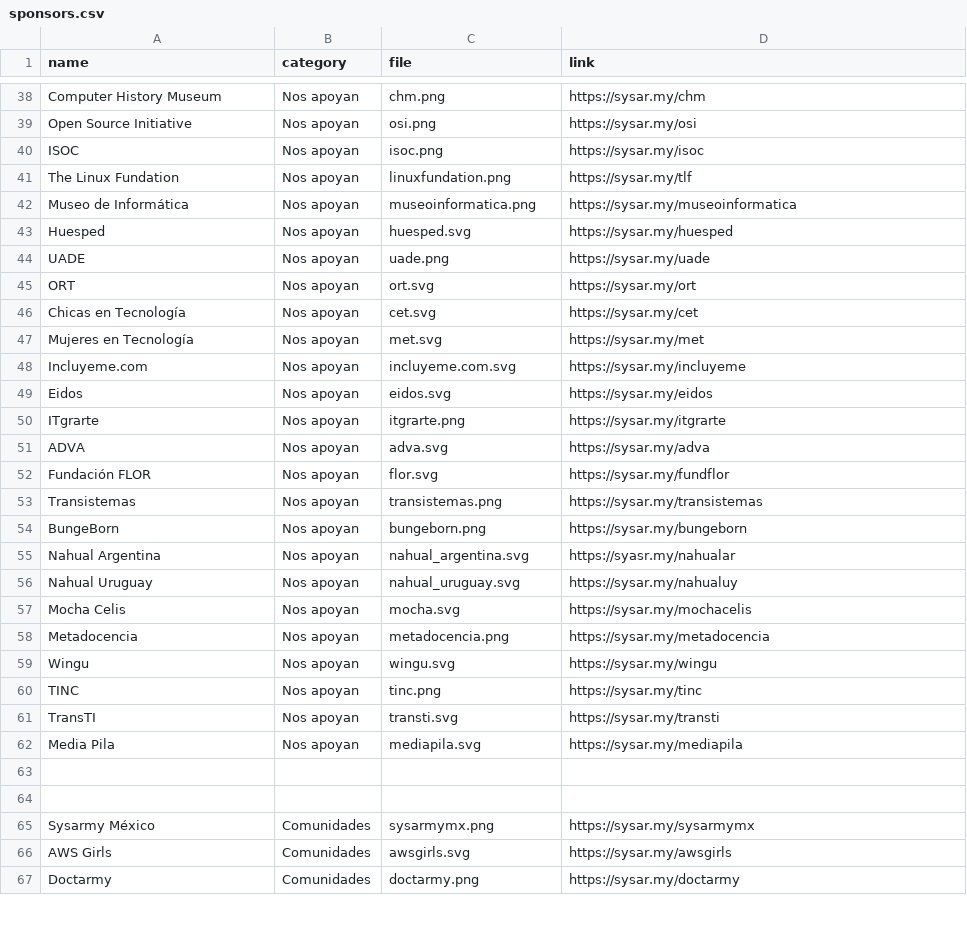
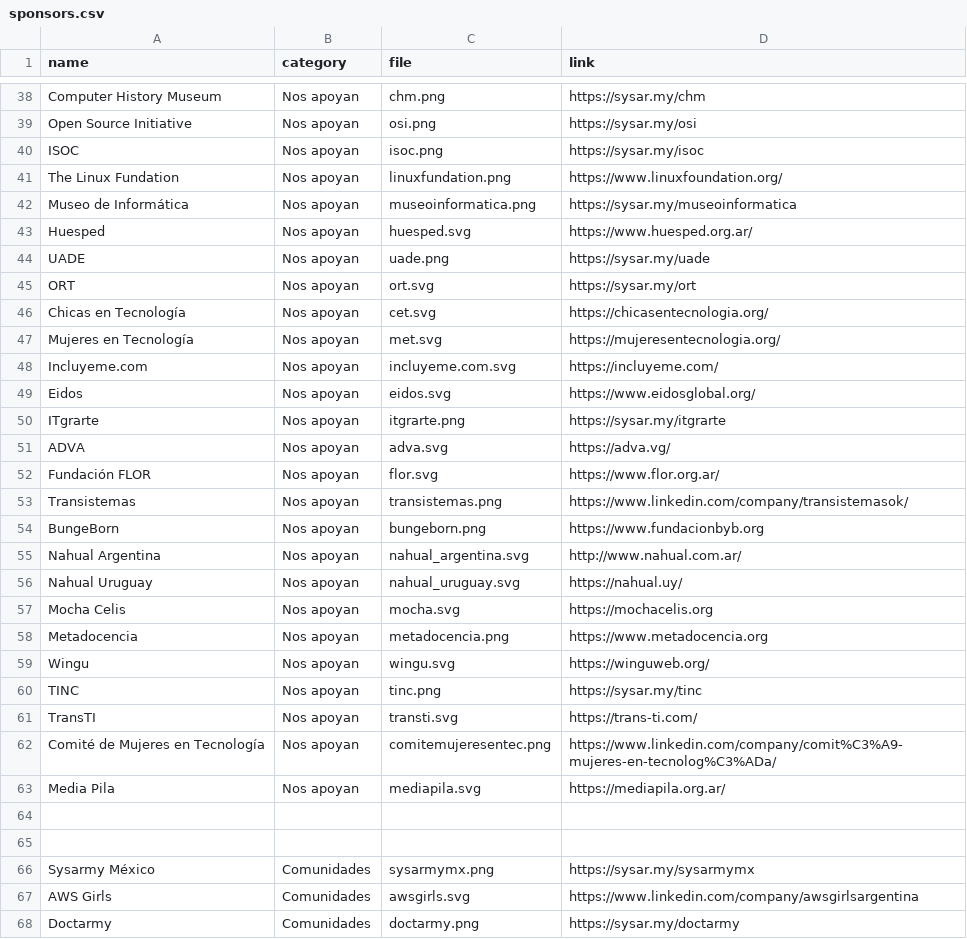
Before and after one commit to sysarmy/2023.nerdear.la, a CSV file: datasets/sponsors.csv, drawn as a sheet; only a part is shown, gaps mark what is left out; the diff covers the shown part only.

Commit message:
fixing sponsors urls

```diff
--- a/datasets/sponsors.csv
+++ b/datasets/sponsors.csv
@@ -40,24 +40,25 @@ Open Source Initiative,Nos apoyan,osi.png,https://sysar.my/osi
 ISOC,Nos apoyan,isoc.png,https://sysar.my/isoc
-The Linux Fundation,Nos apoyan,linuxfundation.png,https://sysar.my/tlf
+The Linux Fundation,Nos apoyan,linuxfundation.png,https://www.linuxfoundation.org/
 Museo de Informática,Nos apoyan,museoinformatica.png,https://sysar.my/museoinformatica
-Huesped,Nos apoyan,huesped.svg,https://sysar.my/huesped
+Huesped,Nos apoyan,huesped.svg,https://www.huesped.org.ar/
 UADE,Nos apoyan,uade.png,https://sysar.my/uade
 ORT,Nos apoyan,ort.svg,https://sysar.my/ort
-Chicas en Tecnología,Nos apoyan,cet.svg,https://sysar.my/cet
-Mujeres en Tecnología,Nos apoyan,met.svg,https://sysar.my/met
-Incluyeme.com,Nos apoyan,incluyeme.com.svg,https://sysar.my/incluyeme
-Eidos,Nos apoyan,eidos.svg,https://sysar.my/eidos
+Chicas en Tecnología,Nos apoyan,cet.svg,https://chicasentecnologia.org/
+Mujeres en Tecnología,Nos apoyan,met.svg,https://mujeresentecnologia.org/
+Incluyeme.com,Nos apoyan,incluyeme.com.svg,https://incluyeme.com/
+Eidos,Nos apoyan,eidos.svg,https://www.eidosglobal.org/
 ITgrarte,Nos apoyan,itgrarte.png,https://sysar.my/itgrarte
-ADVA,Nos apoyan,adva.svg,https://sysar.my/adva
-Fundación FLOR,Nos apoyan,flor.svg,https://sysar.my/fundflor
-Transistemas,Nos apoyan,transistemas.png,https://sysar.my/transistemas
-BungeBorn,Nos apoyan,bungeborn.png,https://sysar.my/bungeborn
-Nahual Argentina,Nos apoyan,nahual_argentina.svg,https://syasr.my/nahualar
-Nahual Uruguay,Nos apoyan,nahual_uruguay.svg,https://sysar.my/nahualuy
-Mocha Celis,Nos apoyan,mocha.svg,https://sysar.my/mochacelis
-Metadocencia,Nos apoyan,metadocencia.png,https://sysar.my/metadocencia
-Wingu,Nos apoyan,wingu.svg,https://sysar.my/wingu
+ADVA,Nos apoyan,adva.svg,https://adva.vg/
+Fundación FLOR,Nos apoyan,flor.svg,https://www.flor.org.ar/
+Transistemas,Nos apoyan,transistemas.png,https://www.linkedin.com/company/transistemasok/
+BungeBorn,Nos apoyan,bungeborn.png,https://www.fundacionbyb.org
+Nahual Argentina,Nos apoyan,nahual_argentina.svg,http://www.nahual.com.ar/
+Nahual Uruguay,Nos apoyan,nahual_uruguay.svg,https://nahual.uy/
+Mocha Celis,Nos apoyan,mocha.svg,https://mochacelis.org
+Metadocencia,Nos apoyan,metadocencia.png,https://www.metadocencia.org
+Wingu,Nos apoyan,wingu.svg,https://winguweb.org/
 TINC,Nos apoyan,tinc.png,https://sysar.my/tinc
-TransTI,Nos apoyan,transti.svg,https://sysar.my/transti
-Media Pila,Nos apoyan,mediapila.svg,https://sysar.my/mediapila
+TransTI,Nos apoyan,transti.svg,https://trans-ti.com/
+Comité de Mujeres en Tecnología,Nos apoyan,comitemujeresentec.png,https://www.linkedin.com/company/comit%C3%A9-mujeres-en-tecnolog%C3%ADa/
+Media Pila,Nos apoyan,mediapila.svg,https://mediapila.org.ar/
 
@@ -65,3 +66,3 @@ Media Pila,Nos apoyan,mediapila.svg,https://sysar.my/mediapila
 Sysarmy México,Comunidades,sysarmymx.png,https://sysar.my/sysarmymx
-AWS Girls,Comunidades,awsgirls.svg,https://sysar.my/awsgirls
+AWS Girls,Comunidades,awsgirls.svg,https://www.linkedin.com/company/awsgirlsargentina
 Doctarmy,Comunidades,doctarmy.png,https://sysar.my/doctarmy
```
Also changed, not shown: 4 added rows and 14 edited cells elsewhere in this file, 9 other files.
